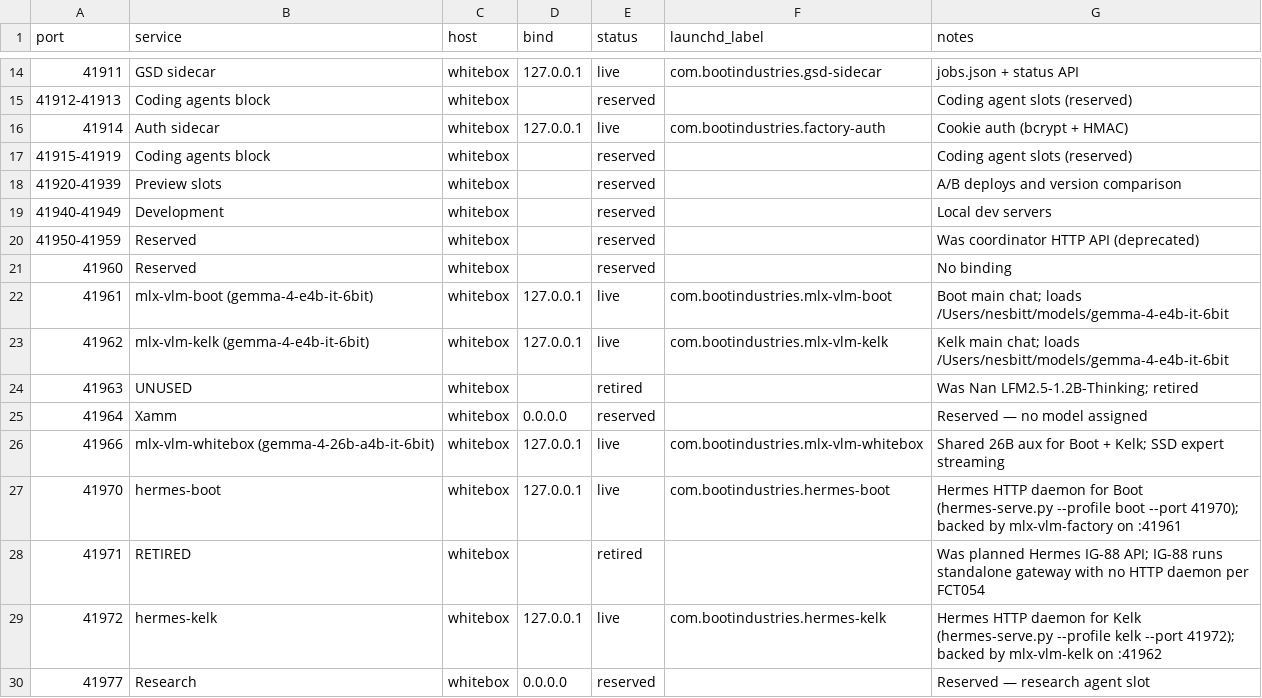
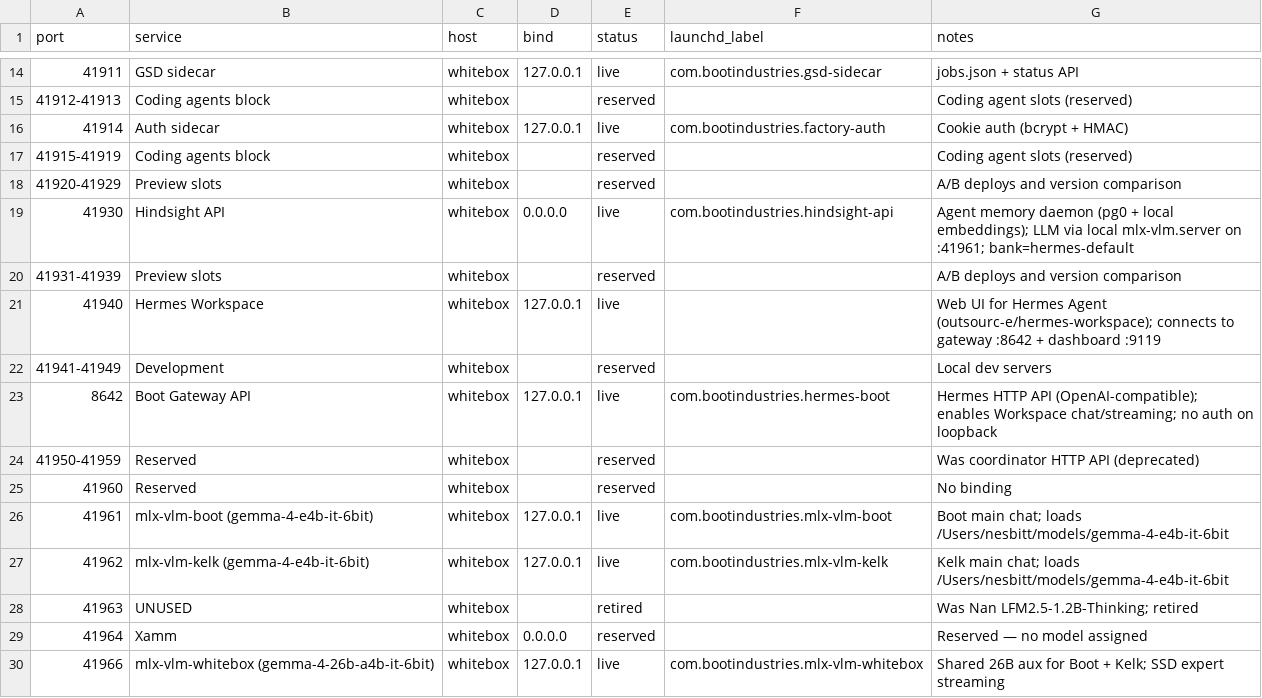
Before and after one commit to chrislyons/factory, a CSV file: infra/ports.csv, drawn as a sheet; only a part is shown, gaps mark what is left out; the shorter side is filled out with more unchanged rows.

```diff
--- a/infra/ports.csv
+++ b/infra/ports.csv
@@ -17,4 +17,8 @@ port,service,host,bind,status,launchd_label,notes
 41915-41919,Coding agents block,whitebox,,reserved,,Coding agent slots (reserved)
-41920-41939,Preview slots,whitebox,,reserved,,A/B deploys and version comparison
-41940-41949,Development,whitebox,,reserved,,Local dev servers
+41920-41929,Preview slots,whitebox,,reserved,,A/B deploys and version comparison
+41930,Hindsight API,whitebox,0.0.0.0,live,com.bootindustries.hindsight-api,Agent memory daemon (pg0 + local embeddings); LLM via local mlx-vlm.server on :41961; bank=hermes-default
+41931-41939,Preview slots,whitebox,,reserved,,A/B deploys and version comparison
+41940,Hermes Workspace,whitebox,127.0.0.1,live,,Web UI for Hermes Agent (outsourc-e/hermes-workspace); connects to gateway :8642 + dashboard :9119
+41941-41949,Development,whitebox,,reserved,,Local dev servers
+8642,Boot Gateway API,whitebox,127.0.0.1,live,com.bootindustries.hermes-boot,Hermes HTTP API (OpenAI-compatible); enables Workspace chat/streaming; no auth on loopback
 41950-41959,Reserved,whitebox,,reserved,,Was coordinator HTTP API (deprecated)
```
Also changed, not shown: 42 other files.
